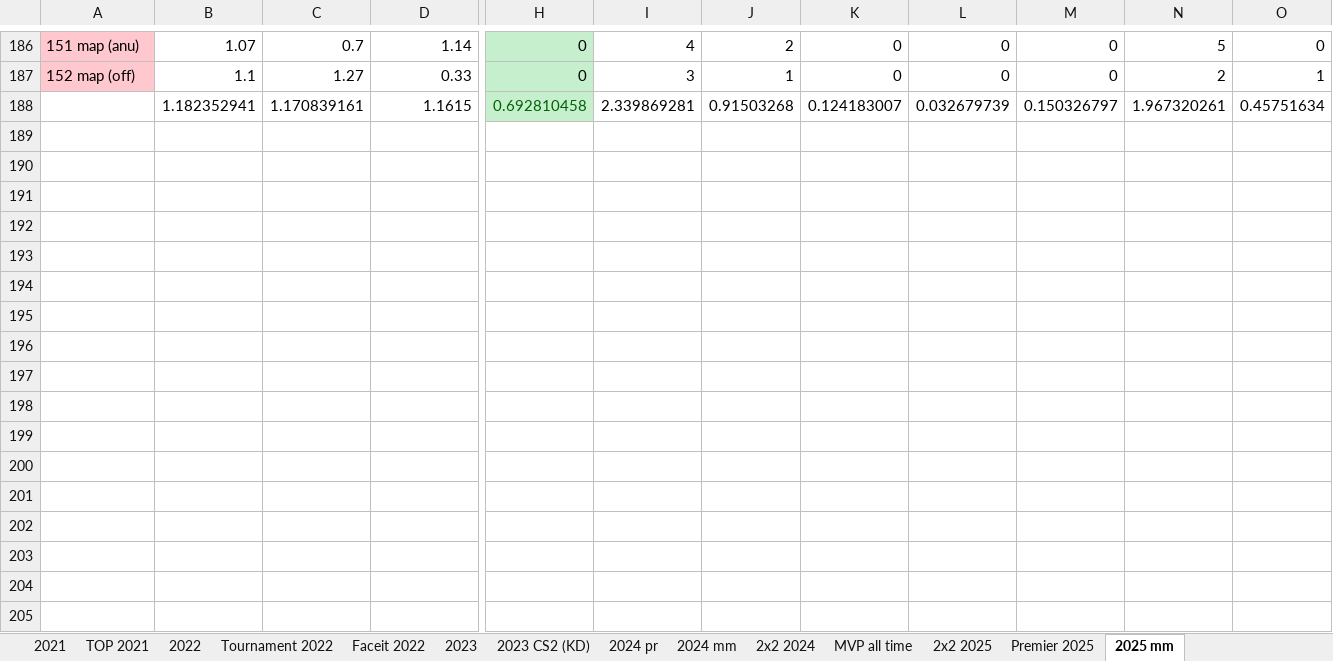
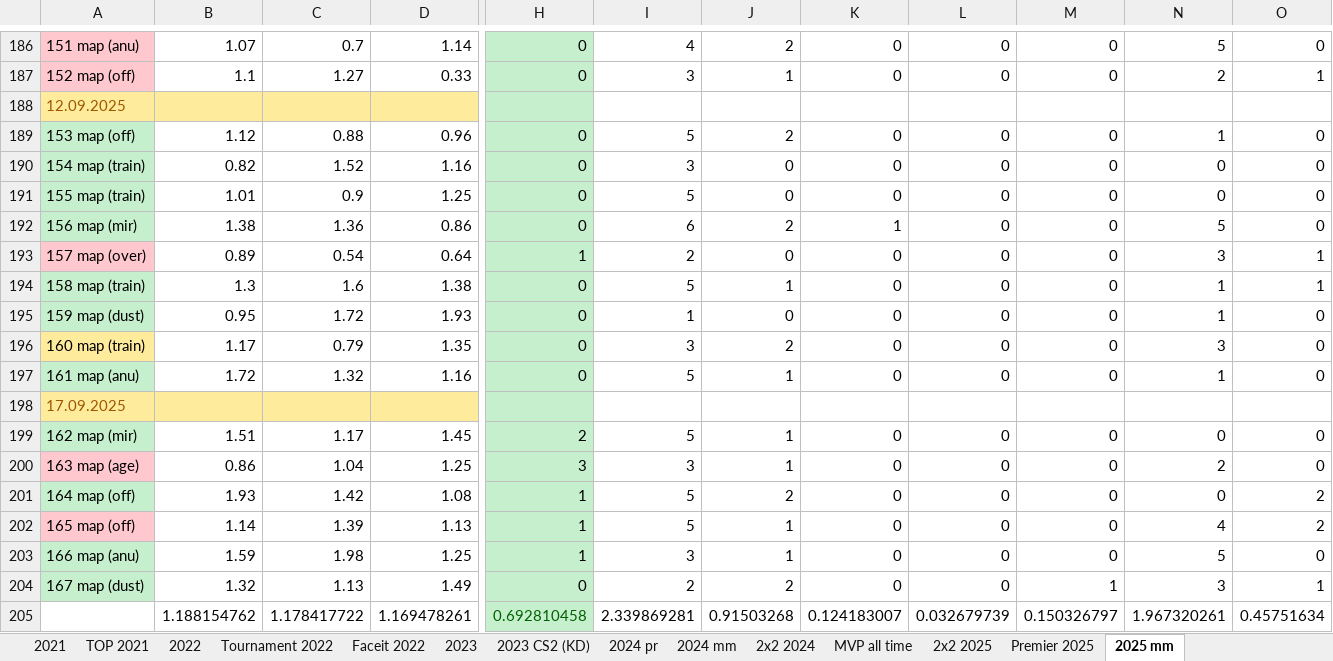
Before and after one commit to Geraque/stats-bot_v2, an Excel workbook: stats-bot_v2-app/src/main/resources/Statistics.xlsx, sheet 2025 mm, drawn as a sheet; only a part is shown, gaps mark what is left out; values as stored, in another font and other column widths than the file's, no borders; addresses are those after the commit; rows hold the shown columns only; the diff covers the shown part only; the diff names each change by its address in the sheet, - before the commit and + after, or states it on an @@ line.

Commit message:
update tables

```diff
--- a/stats-bot_v2-app/src/main/resources/Statistics.xlsx (sheet 2025 mm)
+++ b/stats-bot_v2-app/src/main/resources/Statistics.xlsx (sheet 2025 mm)
+row 188: 12.09.2025
+row 189: 153 map (off) | 1.12 | 0.88 | 0.96 | 0 | 5 | 2 | 0 | 0 | 0 | 1 | 0
+row 190: 154 map (train) | 0.82 | 1.52 | 1.16 | 0 | 3 | 0 | 0 | 0 | 0 | 0 | 0
+row 191: 155 map (train) | 1.01 | 0.9 | 1.25 | 0 | 5 | 0 | 0 | 0 | 0 | 0 | 0
+row 192: 156 map (mir) | 1.38 | 1.36 | 0.86 | 0 | 6 | 2 | 1 | 0 | 0 | 5 | 0
+row 193: 157 map (over) | 0.89 | 0.54 | 0.64 | 1 | 2 | 0 | 0 | 0 | 0 | 3 | 1
+row 194: 158 map (train) | 1.3 | 1.6 | 1.38 | 0 | 5 | 1 | 0 | 0 | 0 | 1 | 1
+row 195: 159 map (dust) | 0.95 | 1.72 | 1.93 | 0 | 1 | 0 | 0 | 0 | 0 | 1 | 0
+row 196: 160 map (train) | 1.17 | 0.79 | 1.35 | 0 | 3 | 2 | 0 | 0 | 0 | 3 | 0
+row 197: 161 map (anu) | 1.72 | 1.32 | 1.16 | 0 | 5 | 1 | 0 | 0 | 0 | 1 | 0
+row 198: 17.09.2025
+row 199: 162 map (mir) | 1.51 | 1.17 | 1.45 | 2 | 5 | 1 | 0 | 0 | 0 | 0 | 0
+row 200: 163 map (age) | 0.86 | 1.04 | 1.25 | 3 | 3 | 1 | 0 | 0 | 0 | 2 | 0
+row 201: 164 map (off) | 1.93 | 1.42 | 1.08 | 1 | 5 | 2 | 0 | 0 | 0 | 0 | 2
+row 202: 165 map (off) | 1.14 | 1.39 | 1.13 | 1 | 5 | 1 | 0 | 0 | 0 | 4 | 2
+row 203: 166 map (anu) | 1.59 | 1.98 | 1.25 | 1 | 3 | 1 | 0 | 0 | 0 | 5 | 0
+row 204: 167 map (dust) | 1.32 | 1.13 | 1.49 | 0 | 2 | 2 | 0 | 0 | 1 | 3 | 1
-B205: 1.182352941
+B205: 1.188154762
-C205: 1.170839161
+C205: 1.178417722
-D205: 1.1615
+D205: 1.169478261
```
Also changed, not shown: 35 edited cells and cell formats elsewhere in this sheet, sheet Premier 2025, sheet 2х2 2025, formulas that keep their value, 2 other files.
